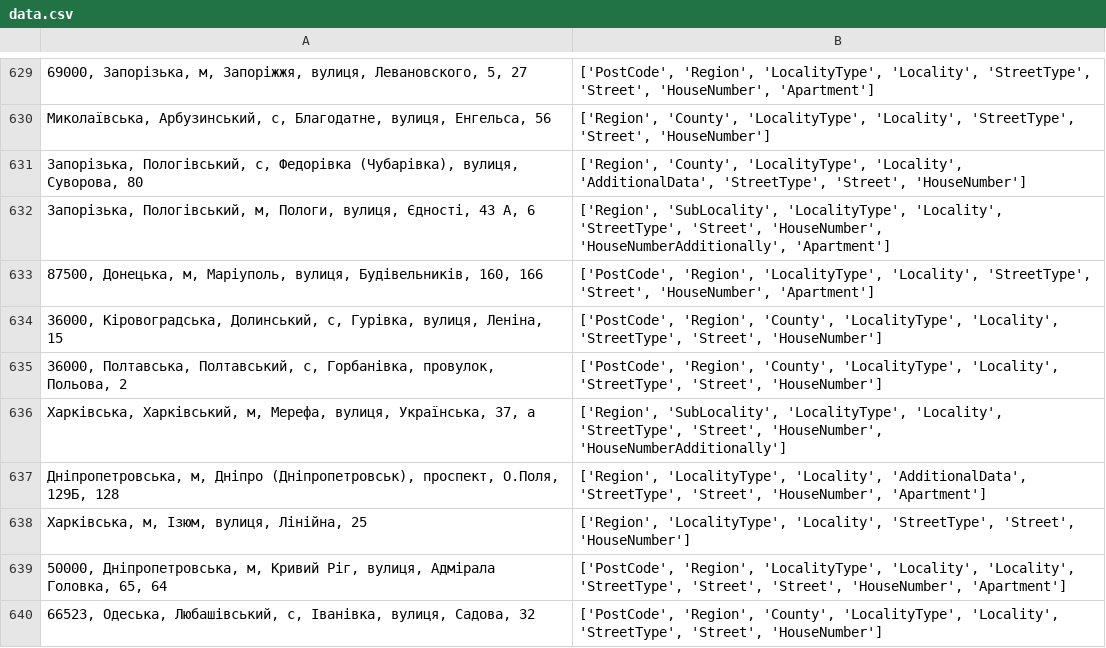
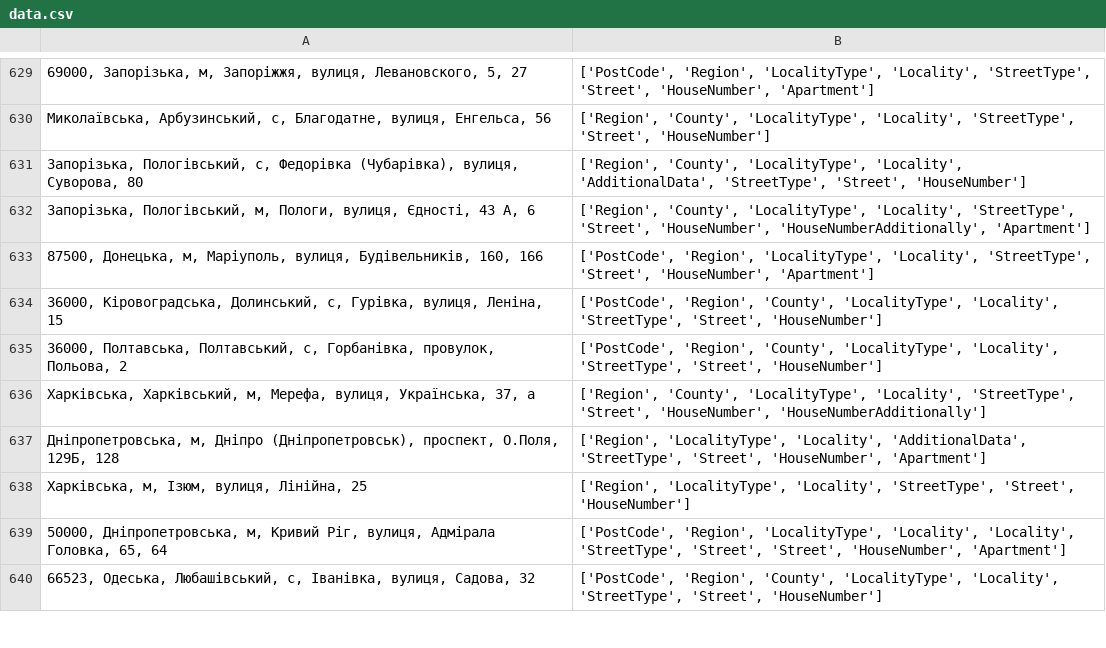
Before and after one commit to RapidappsIT/uaddress_deepparse, a CSV file: data/data.csv, drawn as a sheet; only a part is shown, gaps mark what is left out; the diff covers the shown part only.

```diff
--- a/data/data.csv
+++ b/data/data.csv
@@ -631,3 +631,3 @@
 "Запорізька, Пологівський, с, Федорівка (Чубарівка), вулиця, Суворова, 80";"['Region', 'County', 'LocalityType', 'Locality', 'AdditionalData', 'StreetType', 'Street', 'HouseNumber']"
-"Запорізька, Пологівський, м, Пологи, вулиця, Єдності, 43 А, 6";"['Region', 'SubLocality', 'LocalityType', 'Locality', 'StreetType', 'Street', 'HouseNumber', 'HouseNumberAdditionally', 'Apartment']"
+"Запорізька, Пологівський, м, Пологи, вулиця, Єдності, 43 А, 6";"['Region', 'County', 'LocalityType', 'Locality', 'StreetType', 'Street', 'HouseNumber', 'HouseNumberAdditionally', 'Apartment']"
 "87500, Донецька, м, Маріуполь, вулиця, Будівельників, 160, 166";"['PostCode', 'Region', 'LocalityType', 'Locality', 'StreetType', 'Street', 'HouseNumber', 'Apartment']"
@@ -635,3 +635,3 @@
 "36000, Полтавська, Полтавський, с, Горбанівка, провулок, Польова, 2";"['PostCode', 'Region', 'County', 'LocalityType', 'Locality', 'StreetType', 'Street', 'HouseNumber']"
-"Харківська, Харківський, м, Мерефа, вулиця, Українська, 37, а";"['Region', 'SubLocality', 'LocalityType', 'Locality', 'StreetType', 'Street', 'HouseNumber', 'HouseNumberAdditionally']"
+"Харківська, Харківський, м, Мерефа, вулиця, Українська, 37, а";"['Region', 'County', 'LocalityType', 'Locality', 'StreetType', 'Street', 'HouseNumber', 'HouseNumberAdditionally']"
 "Дніпропетровська, м, Дніпро (Дніпропетровськ), проспект, О.Поля, 129Б, 128";"['Region', 'LocalityType', 'Locality', 'AdditionalData', 'StreetType', 'Street', 'HouseNumber', 'Apartment']"
```
Also changed, not shown: 56 edited cells elsewhere in this file, 12 other files.
